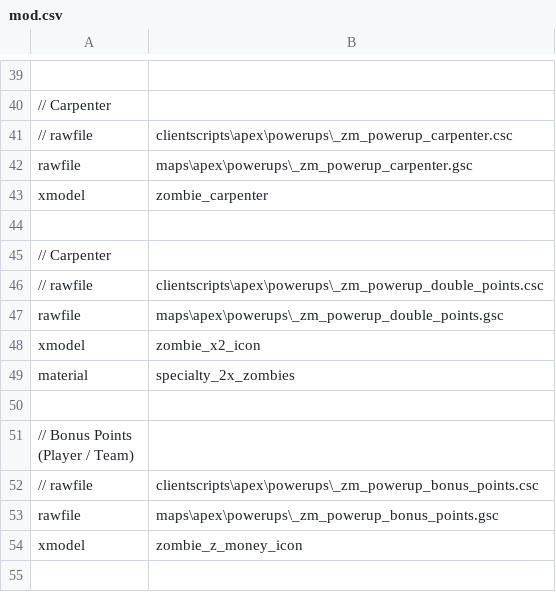
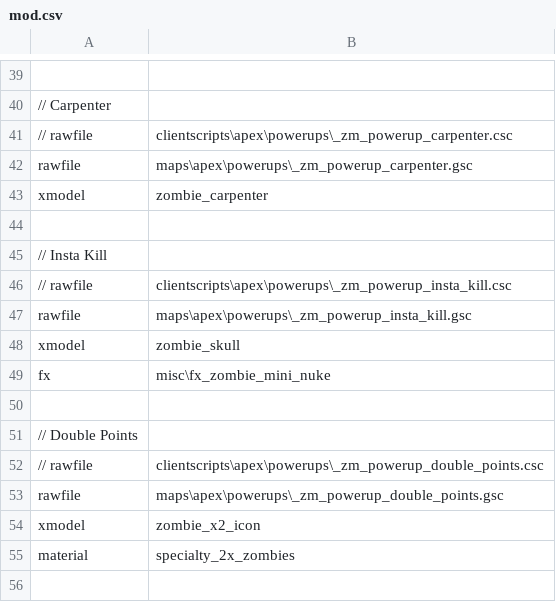
Before and after one commit to zanderlx/T7-Mod, a CSV file: mod.csv, drawn as a sheet; only a part is shown, gaps mark what is left out; the shorter side is filled out with more unchanged rows.

Commit message:
Add insta kill powerup Add nuke powerup Fix double points registering same var name for both `time` and `on` Fix timed powerup hud not moving hud elems correctly

```diff
--- a/mod.csv
+++ b/mod.csv
@@ -44,3 +44,9 @@ xmodel,zombie_carpenter
 
-// Carpenter
+// Insta Kill
+// rawfile,clientscripts\apex\powerups\_zm_powerup_insta_kill.csc
+rawfile,maps\apex\powerups\_zm_powerup_insta_kill.gsc
+xmodel,zombie_skull
+fx,misc\fx_zombie_mini_nuke
+
+// Double Points
 // rawfile,clientscripts\apex\powerups\_zm_powerup_double_points.csc
```
Also changed, not shown: 4 other files.
